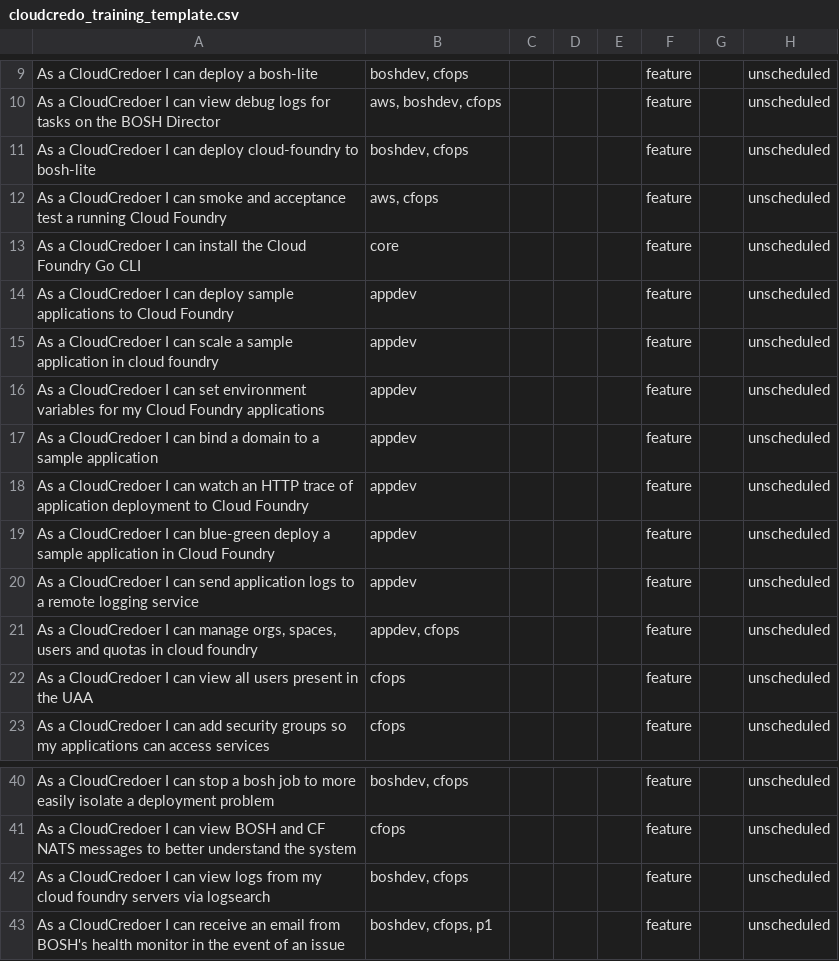
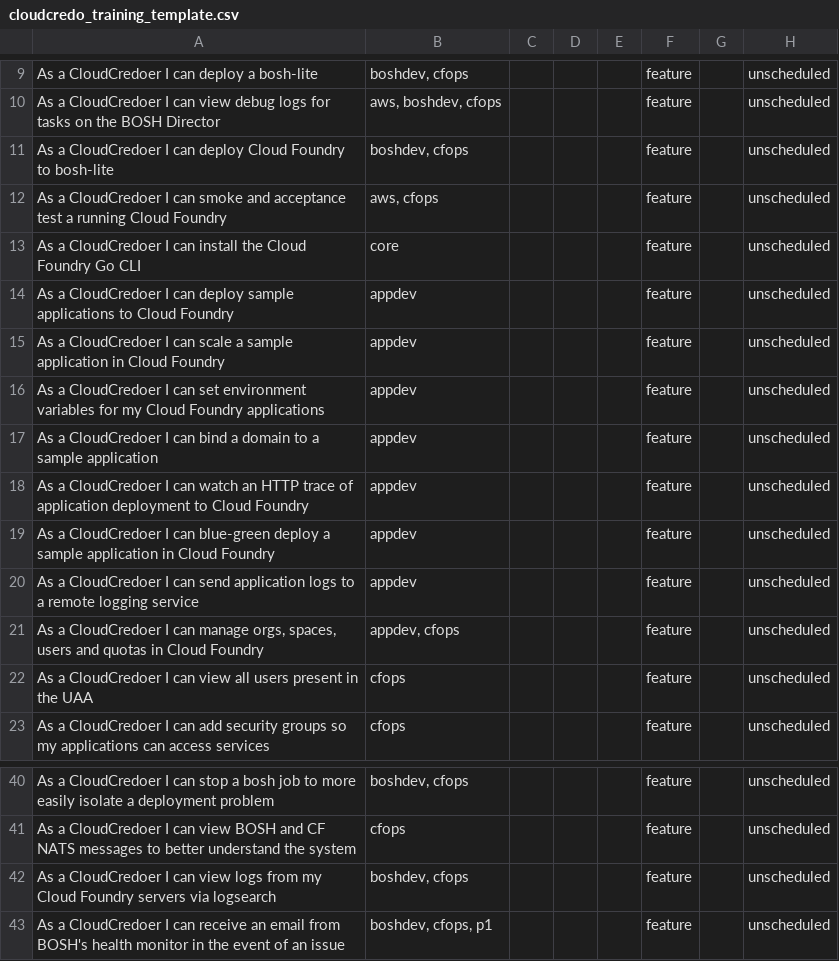
Before and after one commit to CloudCredo/cloudcredo-training-template, a CSV file: cloudcredo_training_template.csv, drawn as a sheet; only a part is shown, gaps mark what is left out.

Commit message:
Always spell "Cloud Foundry" with capital letters.

```diff
--- a/cloudcredo_training_template.csv
+++ b/cloudcredo_training_template.csv
@@ -10,3 +10,3 @@ As a CloudCredoer I can deploy a bosh-lite,"boshdev, cfops",,,,feature,,unschedu
 As a CloudCredoer I can view  debug logs for tasks on the BOSH Director,"aws, boshdev, cfops",,,,feature,,unscheduled
-As a CloudCredoer I can deploy cloud-foundry to bosh-lite,"boshdev, cfops",,,,feature,,unscheduled
+As a CloudCredoer I can deploy Cloud Foundry to bosh-lite,"boshdev, cfops",,,,feature,,unscheduled
 As a CloudCredoer I can smoke and acceptance test a running Cloud Foundry,"aws, cfops",,,,feature,,unscheduled
@@ -14,3 +14,3 @@ As a CloudCredoer I can install the Cloud Foundry Go CLI,core,,,,feature,,unsche
 As a CloudCredoer I can deploy sample applications to Cloud Foundry,appdev,,,,feature,,unscheduled
-As a CloudCredoer I can scale a sample application in cloud foundry,appdev,,,,feature,,unscheduled
+As a CloudCredoer I can scale a sample application in Cloud Foundry,appdev,,,,feature,,unscheduled
 As a CloudCredoer I can set environment variables for my Cloud Foundry applications,appdev,,,,feature,,unscheduled
@@ -20,3 +20,3 @@ As a CloudCredoer I can blue-green deploy a sample application in Cloud Foundry,
 As a CloudCredoer I can send application logs to a remote logging service,appdev,,,,feature,,unscheduled
-"As a CloudCredoer I can manage orgs, spaces, users and quotas in cloud foundry","appdev, cfops",,,,feature,,unscheduled
+"As a CloudCredoer I can manage orgs, spaces, users and quotas in Cloud Foundry","appdev, cfops",,,,feature,,unscheduled
 As a CloudCredoer I can view all users present in the UAA,cfops,,,,feature,,unscheduled
@@ -41,3 +41,3 @@ As a CloudCredoer I can stop a bosh job to more easily isolate a deployment prob
 As a CloudCredoer I can view BOSH and CF NATS messages to better understand the system,cfops,,,,feature,,unscheduled
-As a CloudCredoer I can view logs from my cloud foundry servers via logsearch,"boshdev, cfops",,,,feature,,unscheduled
+As a CloudCredoer I can view logs from my Cloud Foundry servers via logsearch,"boshdev, cfops",,,,feature,,unscheduled
 As a CloudCredoer I can receive an email from BOSH's health monitor in the event of an issue,"boshdev, cfops, p1",,,,feature,,unscheduled
```
